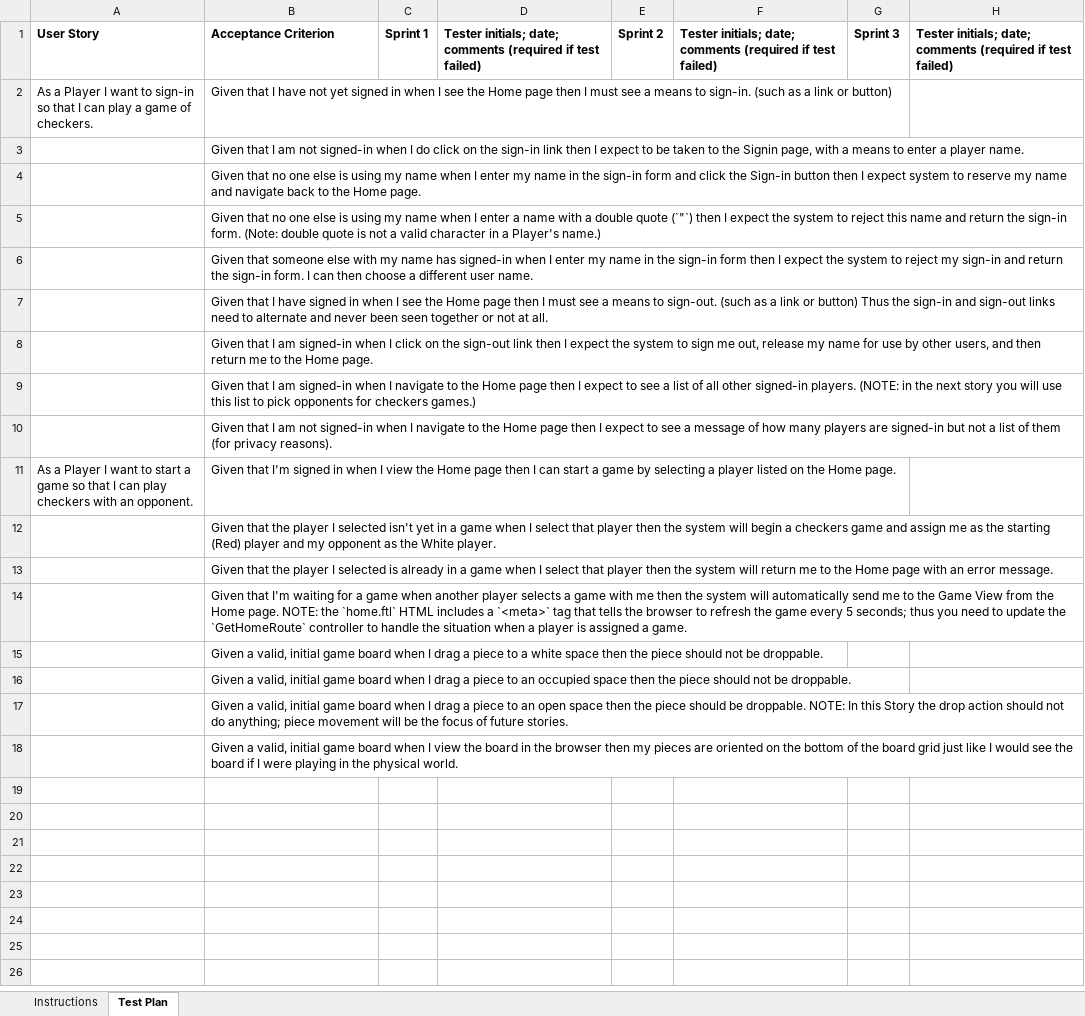
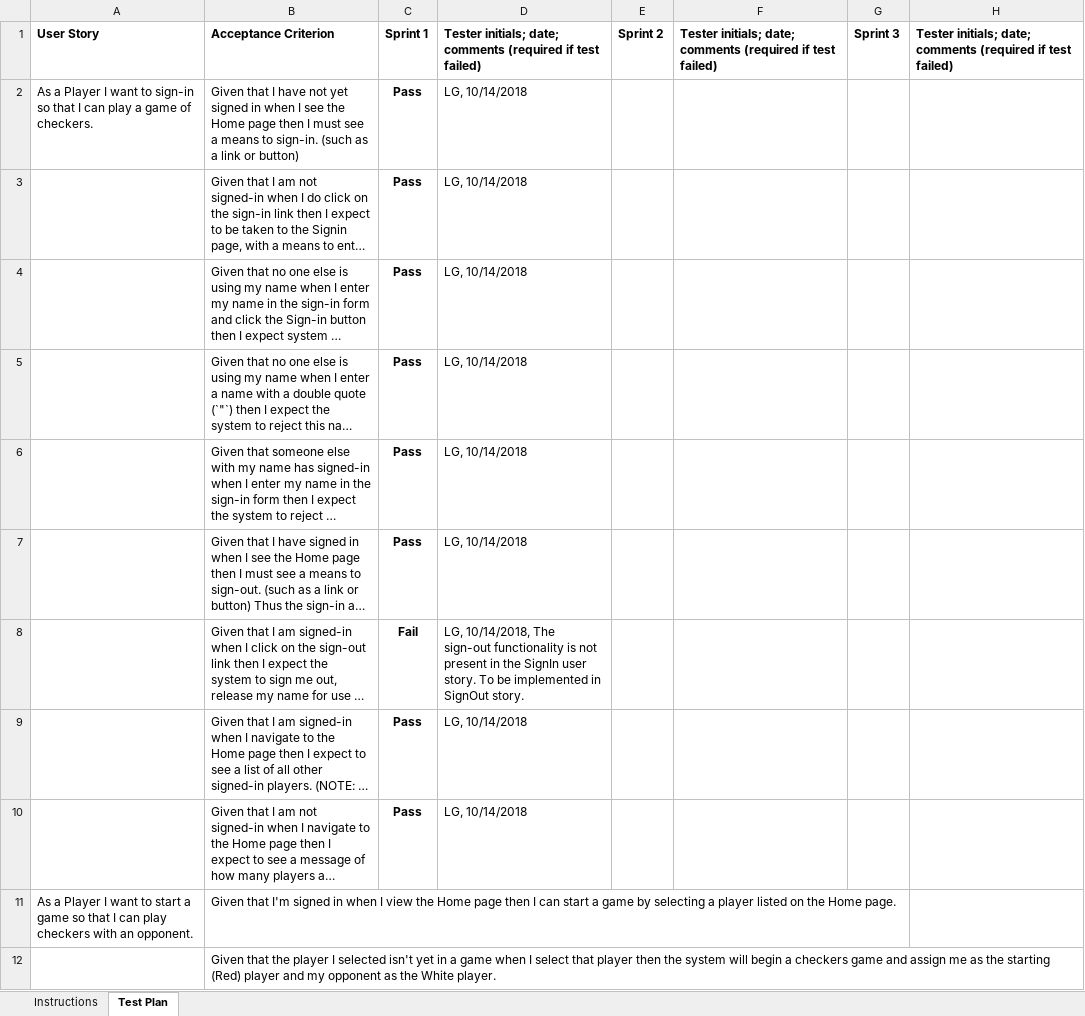
Before and after one commit to HershNagpal/webcheckers, an Excel workbook: etc/Acceptance Test Plan.xlsx, sheet Test Plan, drawn as a sheet; only a part is shown; the shorter side is filled out with more unchanged rows; long unchanged cells end in …; values as stored, in another font and other column widths than the file's, no borders; conditional formats not drawn; the diff names each change by its address in the sheet, - before the commit and + after, or states it on an @@ line.

Commit message:
Filled out Acceptance Tests for SignIn story.

```diff
--- a/etc/Acceptance Test Plan.xlsx (sheet Test Plan)
+++ b/etc/Acceptance Test Plan.xlsx (sheet Test Plan)
-C2:C7: (empty)
+C2:C7: Pass
-D2:D7: (empty)
+D2:D7: LG, 10/14/2018
-C8: (empty)
+C8: Fail
-D8: (empty)
+D8: LG, 10/14/2018, The sign-out functionality is not present in the SignIn user story. To be implemented in SignOut story.
-C9:C10: (empty)
+C9:C10: Pass
-D9:D10: (empty)
+D9:D10: LG, 10/14/2018
```
Also changed, not shown: sheet Instructions.
